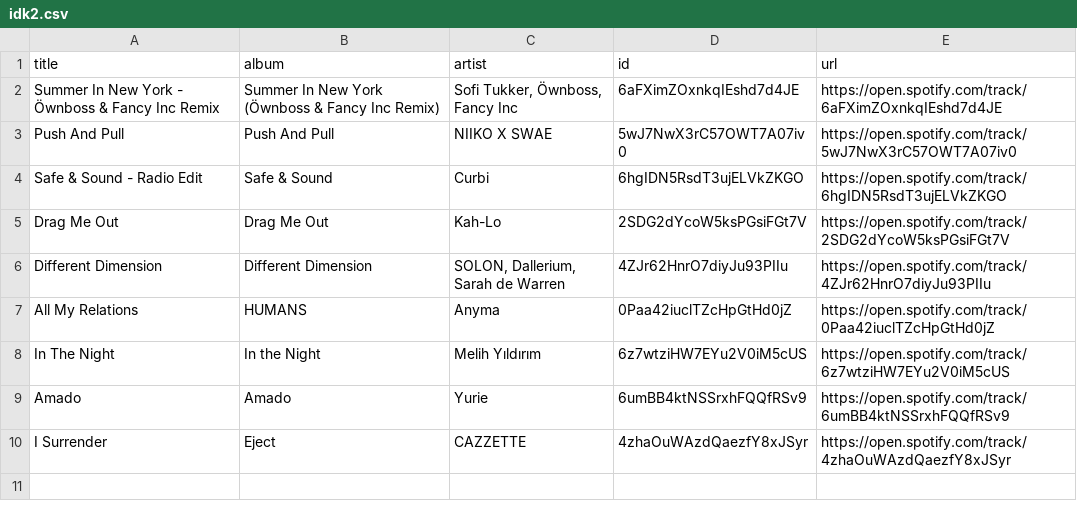
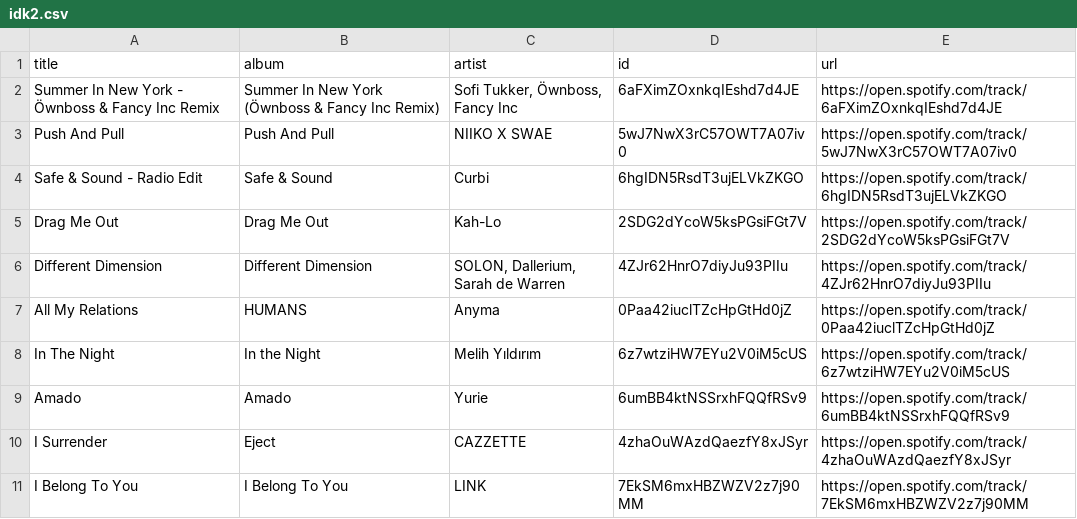
Before and after one commit to unex/dews_beats, a CSV file: playlists/idk2.csv, drawn as a sheet.

```diff
--- a/playlists/idk2.csv
+++ b/playlists/idk2.csv
@@ -10 +10,2 @@ Amado,Amado,Yurie,6umBB4ktNSSrxhFQQfRSv9,https://open.spotify.com/track/6umBB4kt
 I Surrender,Eject,CAZZETTE,4zhaOuWAzdQaezfY8xJSyr,https://open.spotify.com/track/4zhaOuWAzdQaezfY8xJSyr
+I Belong To You,I Belong To You,LINK,7EkSM6mxHBZWZV2z7j90MM,https://open.spotify.com/track/7EkSM6mxHBZWZV2z7j90MM
```
Also changed, not shown: playlists/Chill Tracks.csv, playlists/Dance Classics.csv, 2 other files.
